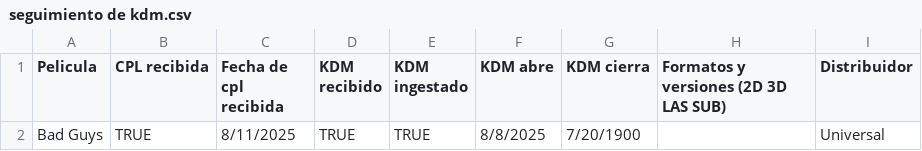
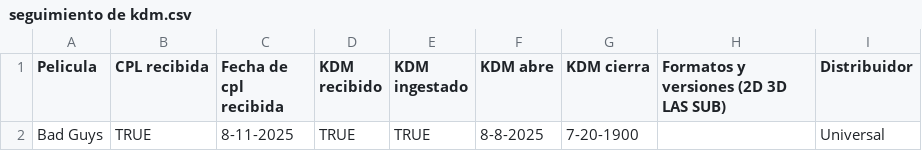
Before and after one commit to arturoservin/Control-de-KDM, a CSV file: seguimiento de kdm.csv, drawn as a sheet.

Commit message:
Update seguimiento de kdm.csv

```diff
--- a/seguimiento de kdm.csv
+++ b/seguimiento de kdm.csv
@@ -1,2 +1,2 @@
 Pelicula,CPL recibida,Fecha de cpl recibida,KDM recibido,KDM ingestado,KDM abre,KDM cierra,Formatos y versiones (2D 3D LAS SUB),Distribuidor
-Bad Guys,TRUE,8/11/2025,TRUE,TRUE,8/8/2025,7/20/1900,,Universal
+Bad Guys,TRUE,8-11-2025,TRUE,TRUE,8-8-2025,7-20-1900,,Universal
```
